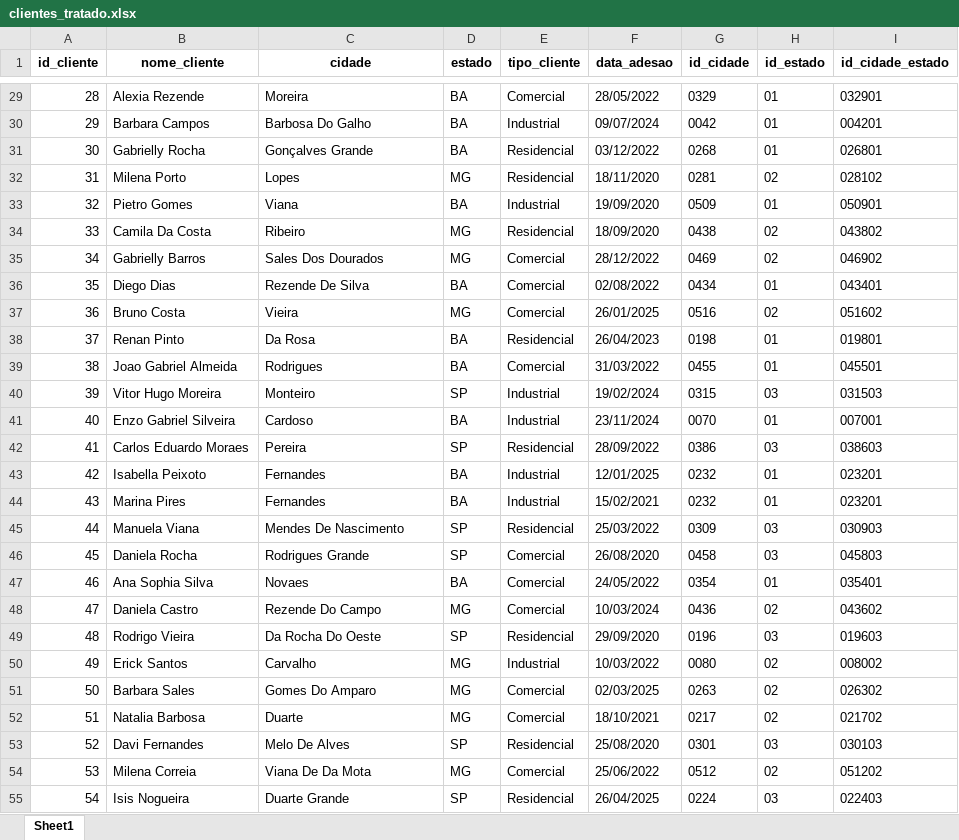
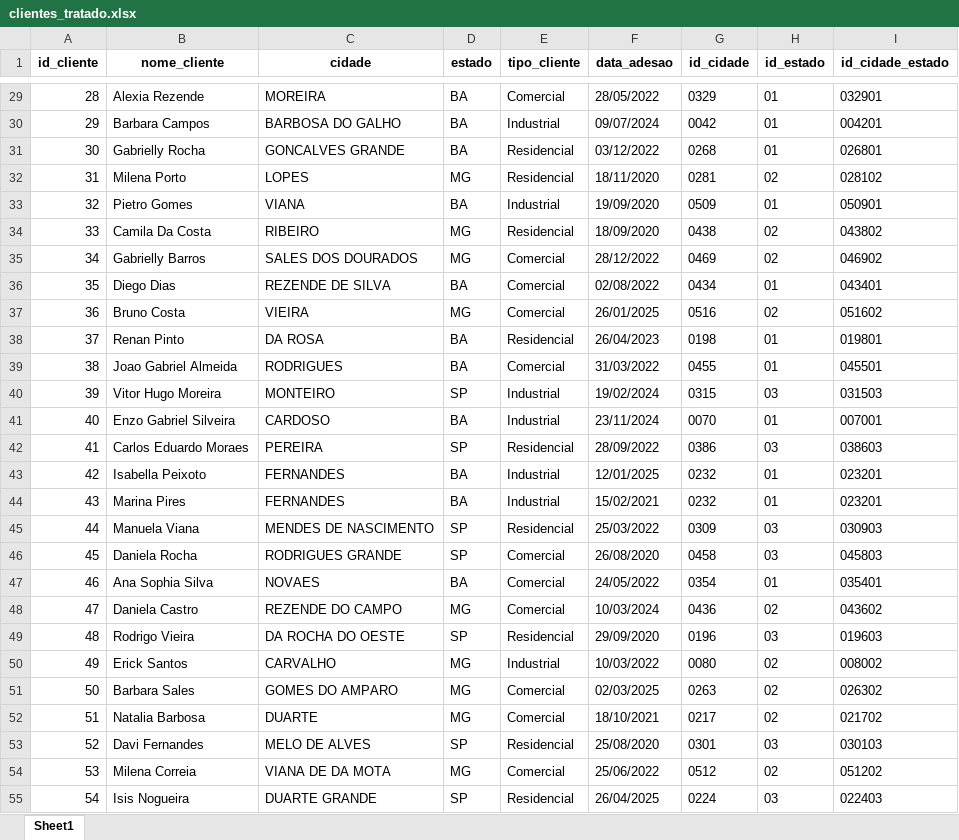
Before and after one commit to VinyRigoni/projeto_light, an Excel workbook: database_final/clientes_tratado.xlsx, sheet Sheet1, drawn as a sheet; only a part is shown, gaps mark what is left out; values as stored, in another font and other column widths than the file's, no borders; the diff covers the shown part only; the diff names each change by its address in the sheet, - before the commit and + after, or states it on an @@ line.

```diff
--- a/database_final/clientes_tratado.xlsx (sheet Sheet1)
+++ b/database_final/clientes_tratado.xlsx (sheet Sheet1)
-C29 (cidade): Moreira
+C29 (cidade): MOREIRA
-C30 (cidade): Barbosa Do Galho
+C30 (cidade): BARBOSA DO GALHO
-C31 (cidade): Gonçalves Grande
+C31 (cidade): GONCALVES GRANDE
-C32 (cidade): Lopes
+C32 (cidade): LOPES
-C33 (cidade): Viana
+C33 (cidade): VIANA
-C34 (cidade): Ribeiro
+C34 (cidade): RIBEIRO
-C35 (cidade): Sales Dos Dourados
+C35 (cidade): SALES DOS DOURADOS
-C36 (cidade): Rezende De Silva
+C36 (cidade): REZENDE DE SILVA
-C37 (cidade): Vieira
+C37 (cidade): VIEIRA
-C38 (cidade): Da Rosa
+C38 (cidade): DA ROSA
-C39 (cidade): Rodrigues
+C39 (cidade): RODRIGUES
-C40 (cidade): Monteiro
+C40 (cidade): MONTEIRO
-C41 (cidade): Cardoso
+C41 (cidade): CARDOSO
-C42 (cidade): Pereira
+C42 (cidade): PEREIRA
-C43:C44 (cidade): Fernandes
+C43:C44 (cidade): FERNANDES
-C45 (cidade): Mendes De Nascimento
+C45 (cidade): MENDES DE NASCIMENTO
-C46 (cidade): Rodrigues Grande
+C46 (cidade): RODRIGUES GRANDE
-C47 (cidade): Novaes
+C47 (cidade): NOVAES
-C48 (cidade): Rezende Do Campo
+C48 (cidade): REZENDE DO CAMPO
-C49 (cidade): Da Rocha Do Oeste
+C49 (cidade): DA ROCHA DO OESTE
-C50 (cidade): Carvalho
+C50 (cidade): CARVALHO
-C51 (cidade): Gomes Do Amparo
+C51 (cidade): GOMES DO AMPARO
-C52 (cidade): Duarte
+C52 (cidade): DUARTE
-C53 (cidade): Melo De Alves
+C53 (cidade): MELO DE ALVES
-C54 (cidade): Viana De Da Mota
+C54 (cidade): VIANA DE DA MOTA
-C55 (cidade): Duarte Grande
+C55 (cidade): DUARTE GRANDE
```
Also changed, not shown: 973 edited cells elsewhere in this sheet, database_final/dim_localidade.xlsx, database_final/medicoes_energia_tratado.xlsx, 4 other files.
